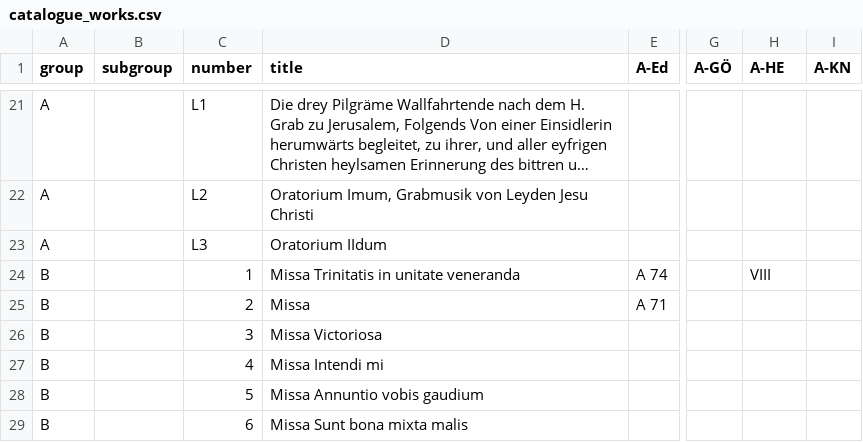
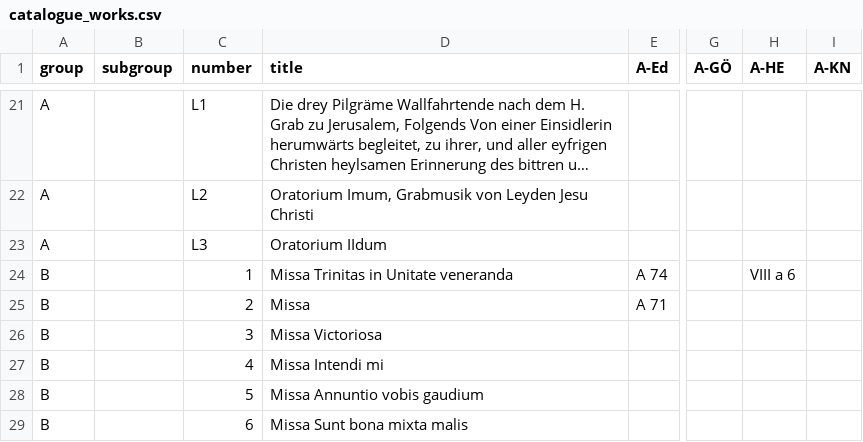
Before and after one commit to edition-esser-skala/werner-catalogue-of-works, a CSV file: data/catalogue_works.csv, drawn as a sheet; only a part is shown, gaps mark what is left out; long unchanged cells end in …; the diff names each change by its address in the sheet, - before the commit and + after, or states it on an @@ line.

```diff
--- a/data/catalogue_works.csv
+++ b/data/catalogue_works.csv
-D24 (title): Missa Trinitatis in unitate veneranda
+D24 (title): Missa Trinitas in Unitate veneranda
-H24 (A-HE): VIII
+H24 (A-HE): VIII a 6
```
Also changed, not shown: data/works_in_rism.csv.
